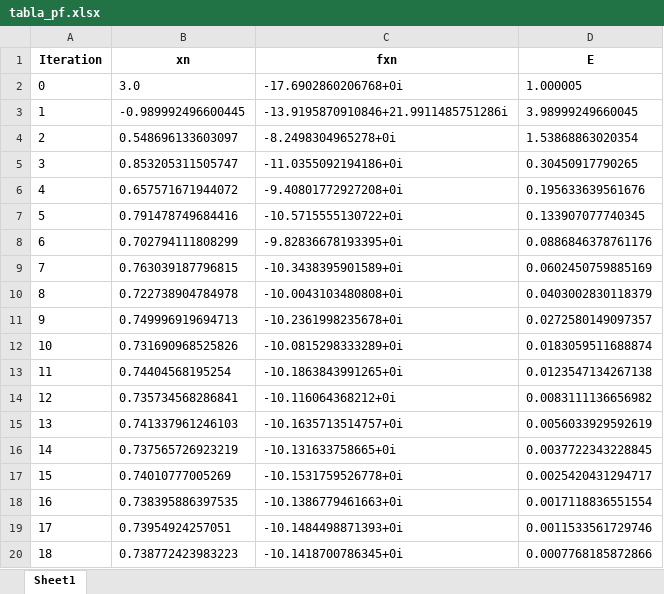
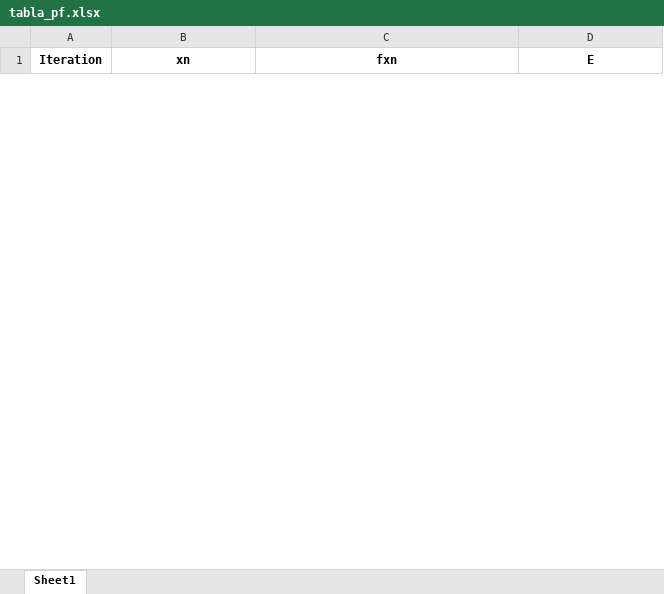
Before and after one commit to EvelynZapata20/SolveIT, an Excel workbook: app/tables/tabla_pf.xlsx, sheet Sheet1, drawn as a sheet; only a part is shown; values as stored, in another font and other column widths than the file's, no borders; removed rows and columns are numbered as before the commit, all else as after; the diff covers the shown part only; the diff names each change by its address in the sheet, - before the commit and + after, or states it on an @@ line.

```diff
--- a/app/tables/tabla_pf.xlsx (sheet Sheet1)
+++ b/app/tables/tabla_pf.xlsx (sheet Sheet1)
-row 2: 0 | 3.0 | -17.6902860206768+0i | 1.000005
-row 3: 1 | -0.989992496600445 | -13.9195870910846+21.9911485751286i | 3.98999249660045
-row 4: 2 | 0.548696133603097 | -8.2498304965278+0i | 1.53868863020354
-row 5: 3 | 0.853205311505747 | -11.0355092194186+0i | 0.30450917790265
-row 6: 4 | 0.657571671944072 | -9.40801772927208+0i | 0.195633639561676
-row 7: 5 | 0.791478749684416 | -10.5715555130722+0i | 0.133907077740345
-row 8: 6 | 0.702794111808299 | -9.82836678193395+0i | 0.0886846378761176
-row 9: 7 | 0.763039187796815 | -10.3438395901589+0i | 0.0602450759885169
-row 10: 8 | 0.722738904784978 | -10.0043103480808+0i | 0.0403002830118379
-row 11: 9 | 0.749996919694713 | -10.2361998235678+0i | 0.0272580149097357
-row 12: 10 | 0.731690968525826 | -10.0815298333289+0i | 0.0183059511688874
-row 13: 11 | 0.74404568195254 | -10.1863843991265+0i | 0.0123547134267138
-row 14: 12 | 0.735734568286841 | -10.116064368212+0i | 0.0083111136656982
-row 15: 13 | 0.741337961246103 | -10.1635713514757+0i | 0.0056033929592619
-row 16: 14 | 0.737565726923219 | -10.131633758665+0i | 0.0037722343228845
-row 17: 15 | 0.74010777005269 | -10.1531759526778+0i | 0.0025420431294717
-row 18: 16 | 0.738395886397535 | -10.1386779461663+0i | 0.0017118836551554
-row 19: 17 | 0.73954924257051 | -10.1484498871393+0i | 0.0011533561729746
-row 20: 18 | 0.738772423983223 | -10.1418700786345+0i | 0.0007768185872866
```
Also changed, not shown: 6 added rows and 13 removed rows elsewhere in this sheet, app/tables/multiple_roots_results.xlsx, app/tables/tabla_biseccion.xlsx, 17 other files.
